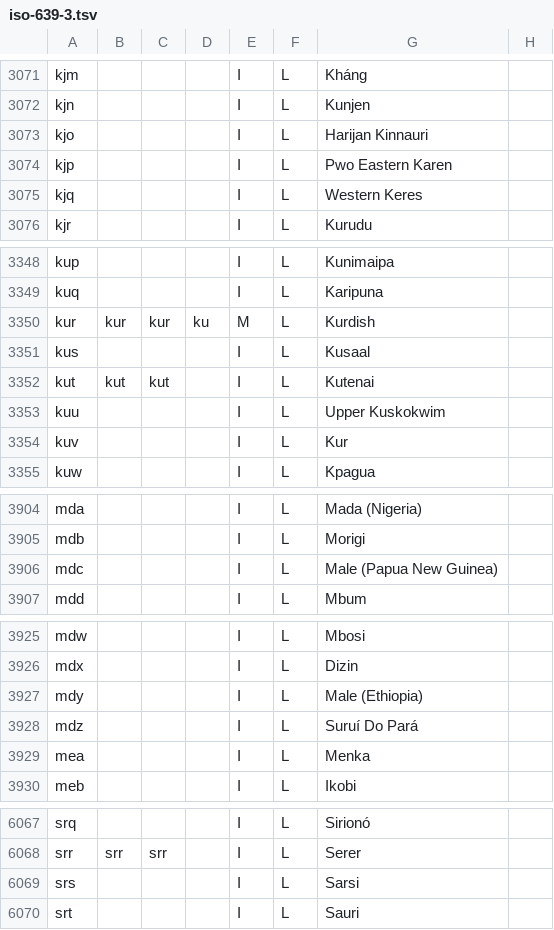
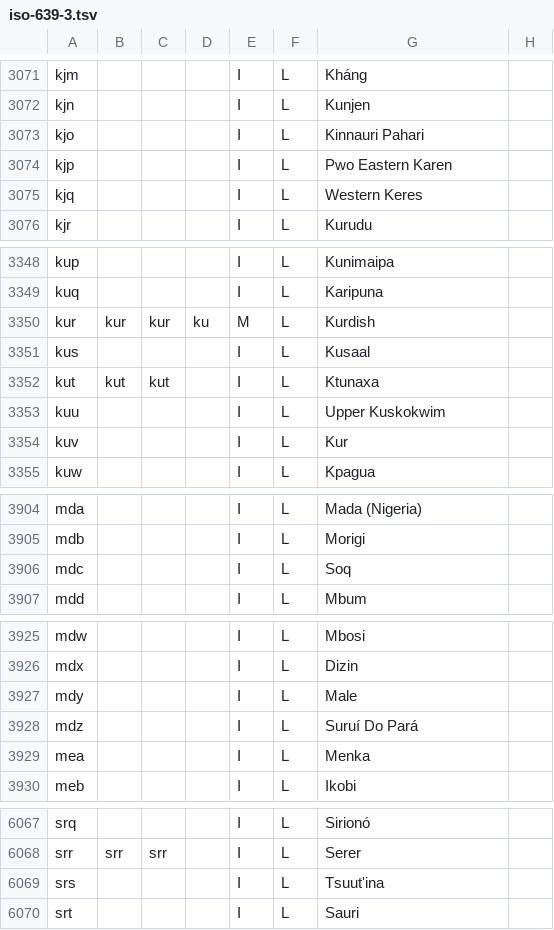
Before and after one commit to bbenno/languages, a TSV file: data/iso-639-3.tsv, drawn as a sheet; only a part is shown, gaps mark what is left out; the diff covers the shown part only.

```diff
--- a/data/iso-639-3.tsv
+++ b/data/iso-639-3.tsv
@@ -3072,3 +3072,3 @@ kjm				I	L	Kháng
 kjn				I	L	Kunjen	
-kjo				I	L	Harijan Kinnauri	
+kjo				I	L	Kinnauri Pahari	
 kjp				I	L	Pwo Eastern Karen	
@@ -3351,3 +3351,3 @@ kur	kur	kur	ku	M	L	Kurdish
 kus				I	L	Kusaal	
-kut	kut	kut		I	L	Kutenai	
+kut	kut	kut		I	L	Ktunaxa	
 kuu				I	L	Upper Kuskokwim	
@@ -3905,3 +3905,3 @@ mda				I	L	Mada (Nigeria)
 mdb				I	L	Morigi	
-mdc				I	L	Male (Papua New Guinea)	
+mdc				I	L	Soq	
 mdd				I	L	Mbum	
@@ -3926,3 +3926,3 @@ mdw				I	L	Mbosi
 mdx				I	L	Dizin	
-mdy				I	L	Male (Ethiopia)	
+mdy				I	L	Male	
 mdz				I	L	Suruí Do Pará	
@@ -6068,3 +6068,3 @@ srq				I	L	Sirionó
 srr	srr	srr		I	L	Serer	
-srs				I	L	Sarsi	
+srs				I	L	Tsuut'ina	
 srt				I	L	Sauri	
```
Also changed, not shown: 2 added rows and 6 edited cells elsewhere in this file.
